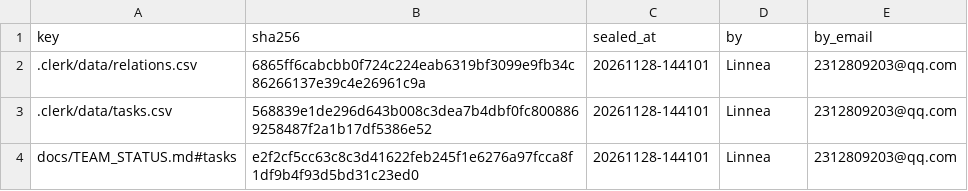
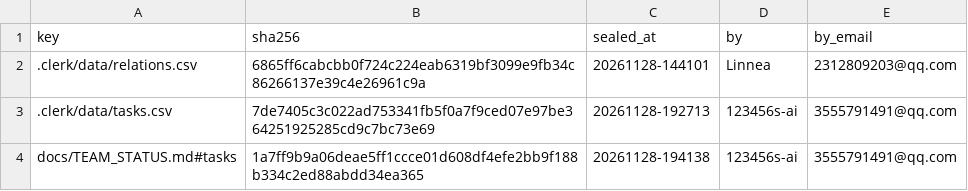
Before and after one commit to IweirdoI/OmniAble, a CSV file: .clerk/seal/seal.csv, drawn as a sheet.

```diff
--- a/.clerk/seal/seal.csv
+++ b/.clerk/seal/seal.csv
@@ -2,3 +2,3 @@ key,sha256,sealed_at,by,by_email
 .clerk/data/relations.csv,6865ff6cabcbb0f724c224eab6319bf3099e9fb34c86266137e39c4e26961c9a,20261128-144101,Linnea,2312809203@qq.com
-.clerk/data/tasks.csv,568839e1de296d643b008c3dea7b4dbf0fc8008869258487f2a1b17df5386e52,20261128-144101,Linnea,2312809203@qq.com
-docs/TEAM_STATUS.md#tasks,e2f2cf5cc63c8c3d41622feb245f1e6276a97fcca8f1df9b4f93d5bd31c23ed0,20261128-144101,Linnea,2312809203@qq.com
+.clerk/data/tasks.csv,7de7405c3c022ad753341fb5f0a7f9ced07e97be364251925285cd9c7bc73e69,20261128-192713,123456s-ai,3555791491@qq.com
+docs/TEAM_STATUS.md#tasks,1a7ff9b9a06deae5ff1ccce01d608df4efe2bb9f188b334c2ed88abdd34ea365,20261128-194138,123456s-ai,3555791491@qq.com
```
Also changed, not shown: .clerk/data/tasks.csv, 4 other files.
